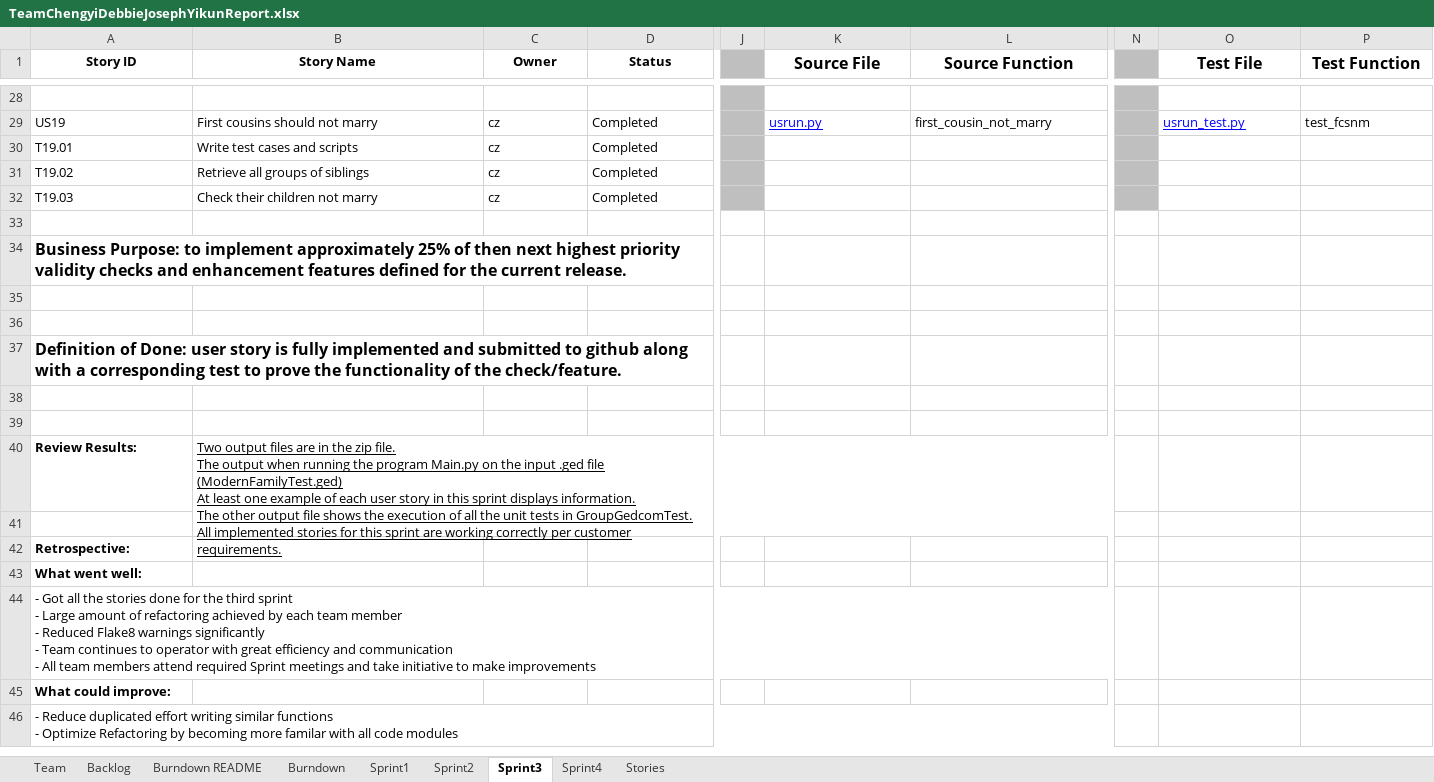
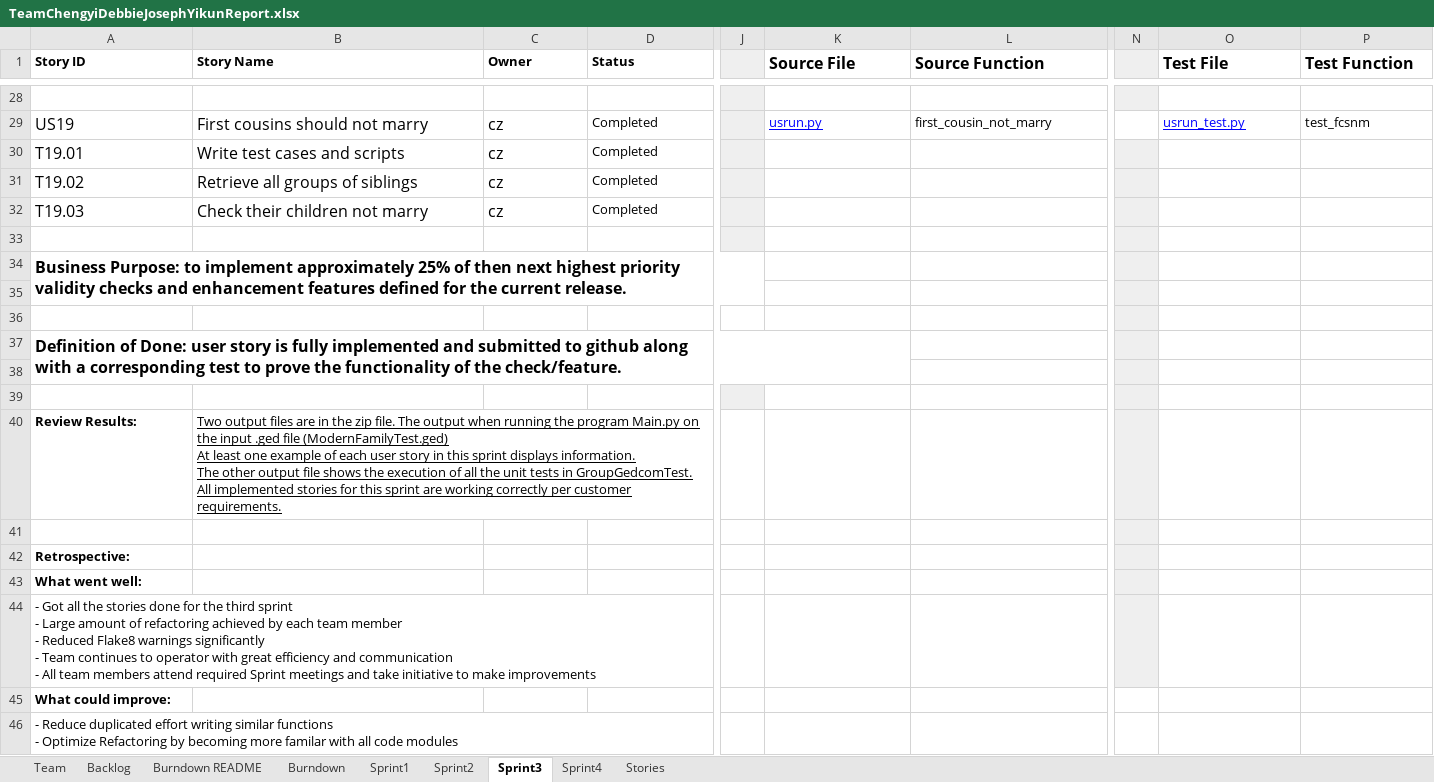
Before and after one commit to daharrington1/CS555W, an Excel workbook: Docs/TeamReport/TeamChengyiDebbieJosephYikunReport.xlsx, sheet Sprint3, drawn as a sheet; only a part is shown, gaps mark what is left out; values as stored, in another font and other column widths than the file's, no borders; the diff covers the shown part only; the diff names each change by its address in the sheet, - before the commit and + after, or states it on an @@ line.

```diff
--- a/Docs/TeamReport/TeamChengyiDebbieJosephYikunReport.xlsx (sheet Sprint3)
+++ b/Docs/TeamReport/TeamChengyiDebbieJosephYikunReport.xlsx (sheet Sprint3)
-A1:D1 alignment: center
+A1:D1 alignment: left
-J1:J32 fill: #BFBFBF
+J1:J32 fill: #EFEFEF
-K1:L1 alignment: center
+K1:L1 alignment: left
-N1:N28 fill: #BFBFBF
+N1:N28 fill: #EFEFEF
-O1:P1 alignment: center
+O1:P1 alignment: left
@@ A29:C32 text size: larger @@
-N29 fill: #BFBFBF
+N29 fill: none
-N30:N32 fill: #BFBFBF
+N30:N32 fill: #EFEFEF
-J33 fill: none
+J33 fill: #EFEFEF
-N33:N44 fill: none
+N33:N44 fill: #EFEFEF
+A34:J35 merged
+A37:K38 merged
-J39 fill: none
+J39 fill: #EFEFEF
-B40 (Story Name): …customer requirements.
+B40 (Story Name): …customer requirements.
-B40:M41 merged
-A44:L44 merged
-A46:L46 merged
```
Also changed, not shown: cell formats elsewhere in this sheet, sheet Sprint4, sheet Backlog, sheet Burndown, charts or pictures, 6 other files.
